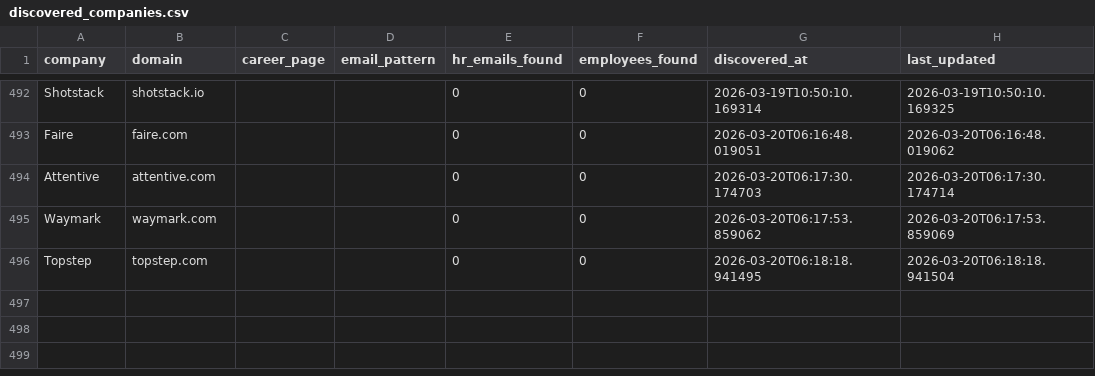
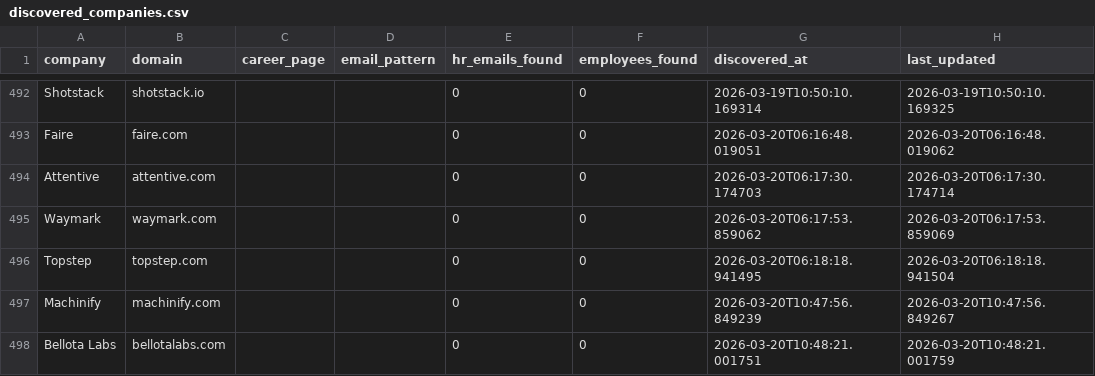
Before and after one commit to githubajaydhage/autoapply-resume-automation, a CSV file: data/discovered_companies.csv, drawn as a sheet; only a part is shown, gaps mark what is left out; the diff names each change by its address in the sheet, - before the commit and + after, or states it on an @@ line.

```diff
--- a/data/discovered_companies.csv
+++ b/data/discovered_companies.csv
+row 497: Machinify | machinify.com |  |  | 0 | 0 | 2026-03-20T10:47:56.849239 | 2026-03-20T10:47:56.849267
+row 498: Bellota Labs | bellotalabs.com |  |  | 0 | 0 | 2026-03-20T10:48:21.001751 | 2026-03-20T10:48:21.001759
```
Also changed, not shown: data/sent_emails_log.csv.
